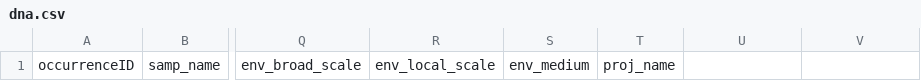
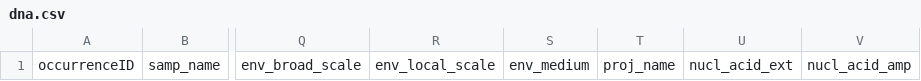
Before and after one commit to iobis/obis_edna_slides_node_training, a CSV file: dataset/dwc_templates/dna.csv, drawn as a sheet; only a part is shown, gaps mark what is left out; the diff names each change by its address in the sheet, - before the commit and + after, or states it on an @@ line.

Commit message:
Add nucl_acid_ext and nucl_acid_amp columns to dna template

```diff
--- a/dataset/dwc_templates/dna.csv
+++ b/dataset/dwc_templates/dna.csv
-U1: (empty)
+U1: nucl_acid_ext
-V1: (empty)
+V1: nucl_acid_amp
```
